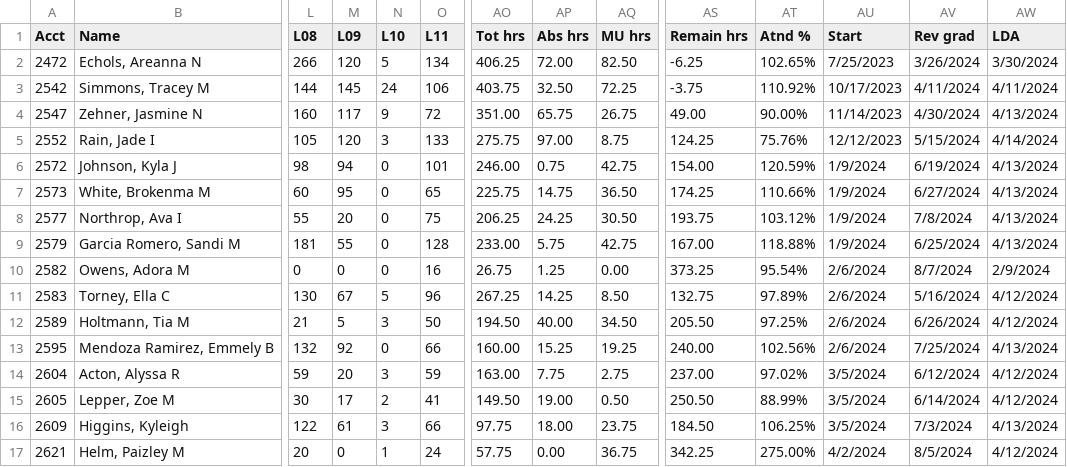
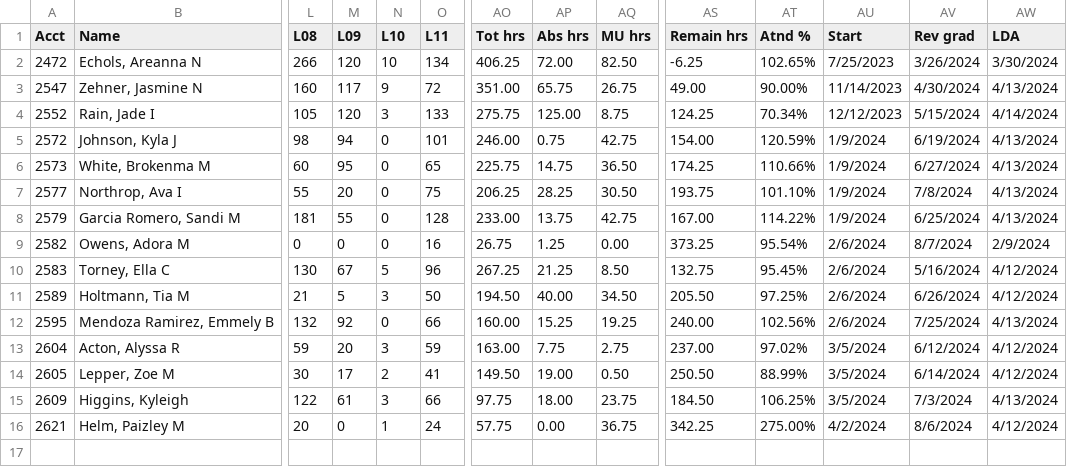
Before and after one commit to SpencerReno/EntourageApp, a CSV file: CSV Files/EntourageApp Nails.csv, drawn as a sheet; only a part is shown, gaps mark what is left out; removed rows and columns are numbered as before the commit, all else as after; rows hold the shown columns only; the diff names each change by its address in the sheet, - before the commit and + after, or states it on an @@ line.

Commit message:
App updated

```diff
--- a/CSV Files/EntourageApp Nails.csv
+++ b/CSV Files/EntourageApp Nails.csv
-N2 (L10): 5
+N2 (L10): 10
-row 3: 2542 | Simmons, Tracey M | 144 | 145 | 24 | 106 | 403.75 | 32.50 | 72.25 | -3.75 | 110.92% | 10/17/2023 | 4/11/2024 | 4/11/2024
-AP4 (Abs hrs): 97.00
+AP4 (Abs hrs): 125.00
-AT4 (Atnd %): 75.76%
+AT4 (Atnd %): 70.34%
-AP7 (Abs hrs): 24.25
+AP7 (Abs hrs): 28.25
-AT7 (Atnd %): 103.12%
+AT7 (Atnd %): 101.10%
-AP8 (Abs hrs): 5.75
+AP8 (Abs hrs): 13.75
-AT8 (Atnd %): 118.88%
+AT8 (Atnd %): 114.22%
-AP10 (Abs hrs): 14.25
+AP10 (Abs hrs): 21.25
-AT10 (Atnd %): 97.89%
+AT10 (Atnd %): 95.45%
-AV16 (Rev grad): 8/5/2024
+AV16 (Rev grad): 8/6/2024
```
